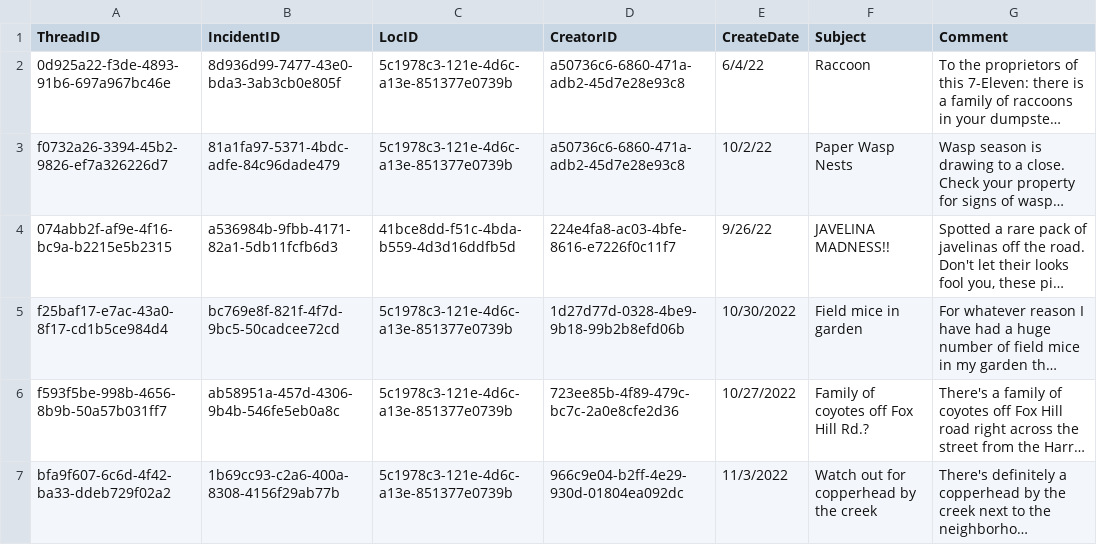
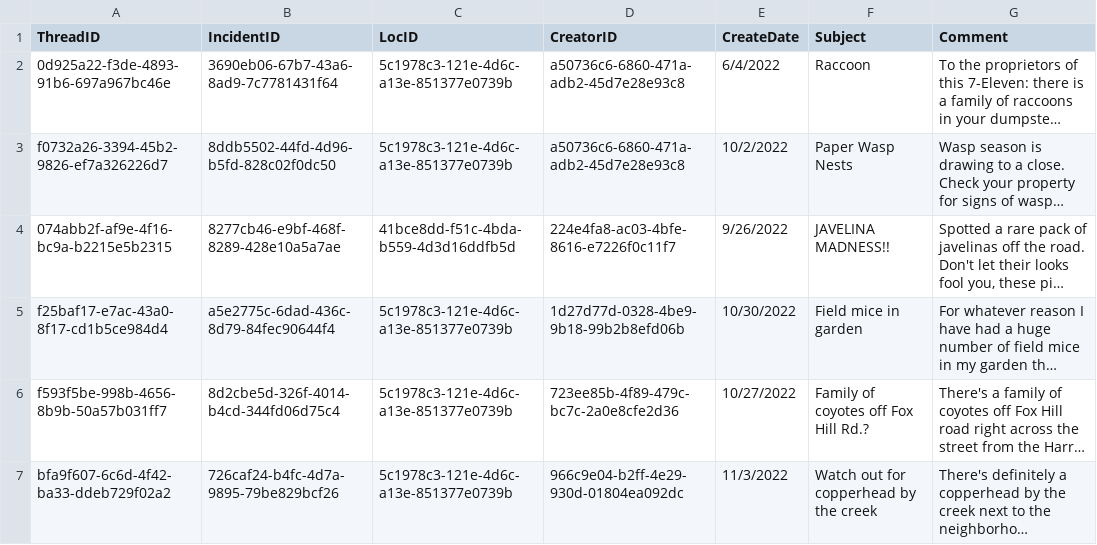
Before and after one commit to f22-black-1/f22-black-1, a CSV file: application/server/csv/thread.csv, drawn as a sheet; long unchanged cells end in …; the diff names each change by its address in the sheet, - before the commit and + after, or states it on an @@ line.

Commit message:
Continued CRUD development (#141)
* started development of expanded thread interface

* Updated webpage with demo2 pres link

* console.log change

* update local repo with latest changes

* continued dev of expanded discussion int

* Updated banner and added logo to main page

* resolve merge conflict

* merge conflict

* added response creation functionality

* server.js and filter updates

* merge conflict

* merge conflict

* merge conflict

* added pestreport data to thread components

* latest on discussion thread creation

* more CRUD development

```diff
--- a/application/server/csv/thread.csv
+++ b/application/server/csv/thread.csv
-B2 (IncidentID): 8d936d99-7477-43e0-bda3-3ab3cb0e805f
+B2 (IncidentID): 3690eb06-67b7-43a6-8ad9-7c7781431f64
-E2 (CreateDate): 6/4/22
+E2 (CreateDate): 6/4/2022
-B3 (IncidentID): 81a1fa97-5371-4bdc-adfe-84c96dade479
+B3 (IncidentID): 8ddb5502-44fd-4d96-b5fd-828c02f0dc50
-E3 (CreateDate): 10/2/22
+E3 (CreateDate): 10/2/2022
-B4 (IncidentID): a536984b-9fbb-4171-82a1-5db11fcfb6d3
+B4 (IncidentID): 8277cb46-e9bf-468f-8289-428e10a5a7ae
-E4 (CreateDate): 9/26/22
+E4 (CreateDate): 9/26/2022
-B5 (IncidentID): bc769e8f-821f-4f7d-9bc5-50cadcee72cd
+B5 (IncidentID): a5e2775c-6dad-436c-8d79-84fec90644f4
-B6 (IncidentID): ab58951a-457d-4306-9b4b-546fe5eb0a8c
+B6 (IncidentID): 8d2cbe5d-326f-4014-b4cd-344fd06d75c4
-B7 (IncidentID): 1b69cc93-c2a6-400a-8308-4156f29ab77b
+B7 (IncidentID): 726caf24-b4fc-4d7a-9895-79be829bcf26
```
Also changed, not shown: application/server/csv/incident.csv, application/server/csv/pestreport.csv, 16 other files.
